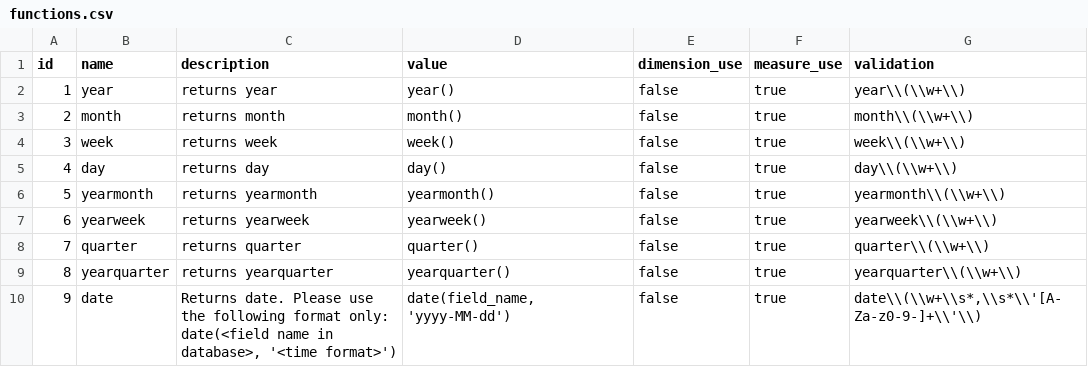
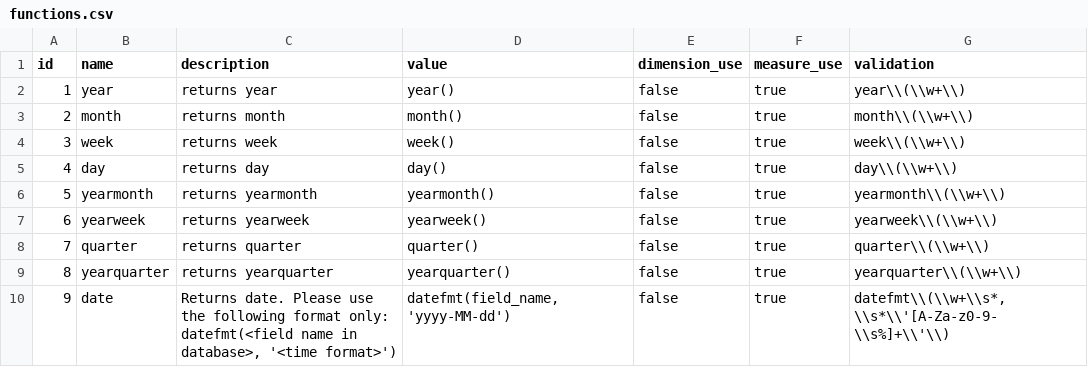
Before and after one commit to viz-centric/flair-bi, a CSV file: src/main/resources/config/liquibase/seed/functions.csv, drawn as a sheet.

Commit message:
- added athena date function

```diff
--- a/src/main/resources/config/liquibase/seed/functions.csv
+++ b/src/main/resources/config/liquibase/seed/functions.csv
@@ -9,2 +9,2 @@ id|name|description|value|dimension_use|measure_use|validation
 8|yearquarter|returns yearquarter|yearquarter()|false|true|yearquarter\\(\\w+\\)
-9|date|Returns date. Please use the following format only: date(<field name in database>, '<time format>')|date(field_name, 'yyyy-MM-dd')|false|true|date\\(\\w+\\s*,\\s*\\'[A-Za-z0-9-]+\\'\\)
+9|date|Returns date. Please use the following format only: datefmt(<field name in database>, '<time format>')|datefmt(field_name, 'yyyy-MM-dd')|false|true|datefmt\\(\\w+\\s*,\\s*\\'[A-Za-z0-9-\\s%]+\\'\\)
```
